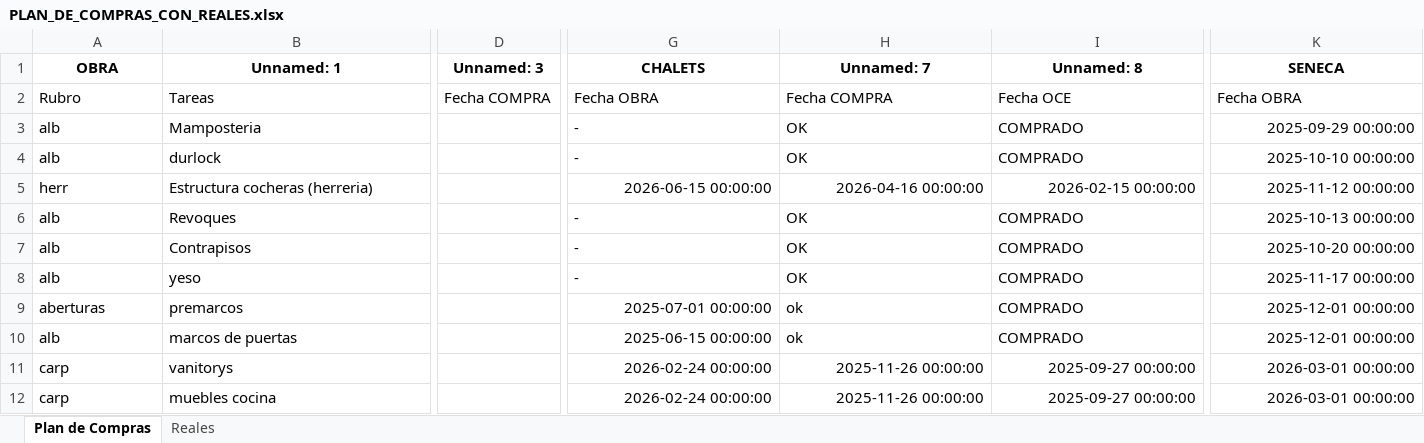
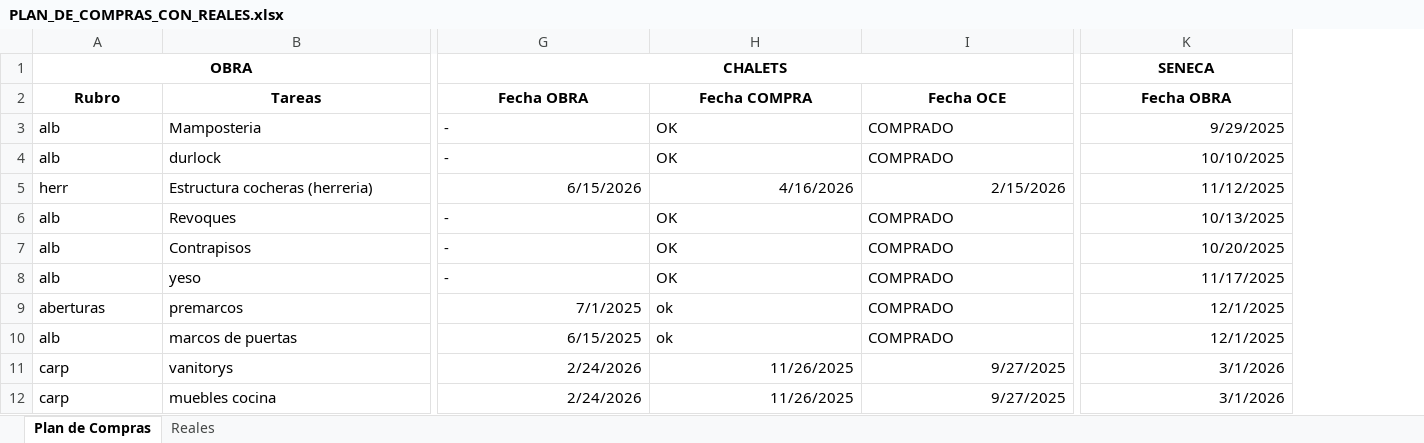
Before and after one commit to Joakocho/Plan-de-Compras---SPZ, an Excel workbook: PLAN_DE_COMPRAS_CON_REALES.xlsx, sheet Plan de Compras, drawn as a sheet; only a part is shown, gaps mark what is left out; values as stored, in another font and other column widths than the file's, no borders; removed rows and columns are numbered as before the commit, all else as after; the diff covers the shown part only; the diff names each change by its address in the sheet, - before the commit and + after, or states it on an @@ line.

Commit message:
Add files via upload

```diff
--- a/PLAN_DE_COMPRAS_CON_REALES.xlsx (sheet Plan de Compras)
+++ b/PLAN_DE_COMPRAS_CON_REALES.xlsx (sheet Plan de Compras)
-column D (Unnamed: 3), row 2: Fecha COMPRA
+A1:B1 merged
-B1: Unnamed: 1
+B1: (empty)
+G1:I1 merged
-H1: Unnamed: 7
+H1: (empty)
-I1: Unnamed: 8
+I1: (empty)
+K1:M1 merged
@@ A2:B2 bold: off → on, alignment: left → center @@
@@ G2:I2 bold: off → on, alignment: left → center @@
@@ K2 bold: off → on, alignment: left → center @@
-K3 (SENECA): 2025-09-29 00:00:00
+K3 (SENECA): 9/29/2025
-K4 (SENECA): 2025-10-10 00:00:00
+K4 (SENECA): 10/10/2025
-G5 (CHALETS): 2026-06-15 00:00:00
+G5 (CHALETS): 6/15/2026
-H5: 2026-04-16 00:00:00
+H5: 4/16/2026
-I5: 2026-02-15 00:00:00
+I5: 2/15/2026
-K5 (SENECA): 2025-11-12 00:00:00
+K5 (SENECA): 11/12/2025
-K6 (SENECA): 2025-10-13 00:00:00
+K6 (SENECA): 10/13/2025
-K7 (SENECA): 2025-10-20 00:00:00
+K7 (SENECA): 10/20/2025
-K8 (SENECA): 2025-11-17 00:00:00
+K8 (SENECA): 11/17/2025
-G9 (CHALETS): 2025-07-01 00:00:00
+G9 (CHALETS): 7/1/2025
-K9:K10 (SENECA): 2025-12-01 00:00:00
+K9:K10 (SENECA): 12/1/2025
-G10 (CHALETS): 2025-06-15 00:00:00
+G10 (CHALETS): 6/15/2025
-G11:G12 (CHALETS): 2026-02-24 00:00:00
+G11:G12 (CHALETS): 2/24/2026
-H11:H12: 2025-11-26 00:00:00
+H11:H12: 11/26/2025
-I11:I12: 2025-09-27 00:00:00
+I11:I12: 9/27/2025
-K11:K12 (SENECA): 2026-03-01 00:00:00
+K11:K12 (SENECA): 3/1/2026
```
Also changed, not shown: 7 added columns, 7 removed columns, 125 edited cells, cell formats and merged cells elsewhere in this sheet.
